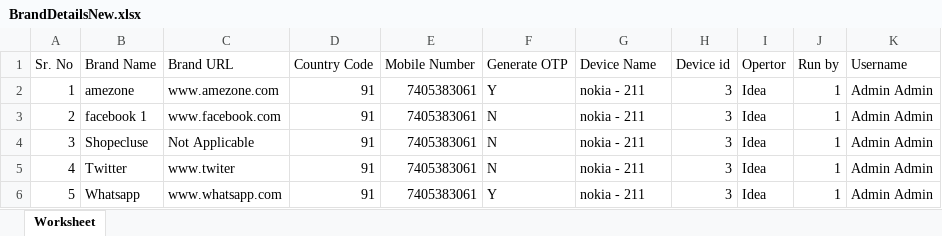
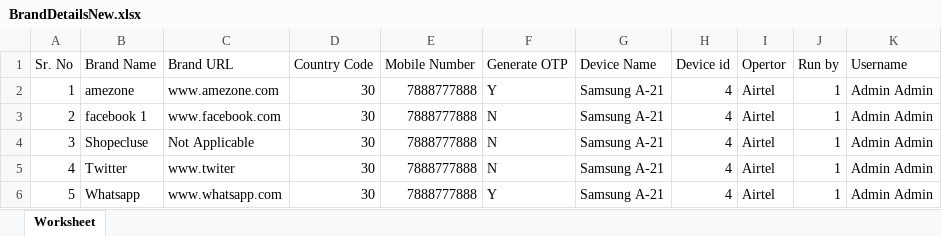
Before and after one commit to vibrantcoder/automation, an Excel workbook: public/excel/BrandDetailsNew.xlsx, sheet Worksheet, drawn as a sheet; values as stored, in another font and other column widths than the file's, no borders; the diff names each change by its address in the sheet, - before the commit and + after, or states it on an @@ line.

```diff
--- a/public/excel/BrandDetailsNew.xlsx (sheet Worksheet)
+++ b/public/excel/BrandDetailsNew.xlsx (sheet Worksheet)
-D2:D6 (Country Code): 91
+D2:D6 (Country Code): 30
-E2:E6 (Mobile Number): 7405383061
+E2:E6 (Mobile Number): 7888777888
-G2:G6 (Device Name): nokia - 211
+G2:G6 (Device Name): Samsung A-21
-H2:H6 (Device id): 3
+H2:H6 (Device id): 4
-I2:I6 (Opertor): Idea
+I2:I6 (Opertor): Airtel
```
Also changed, not shown: 2 other files.
